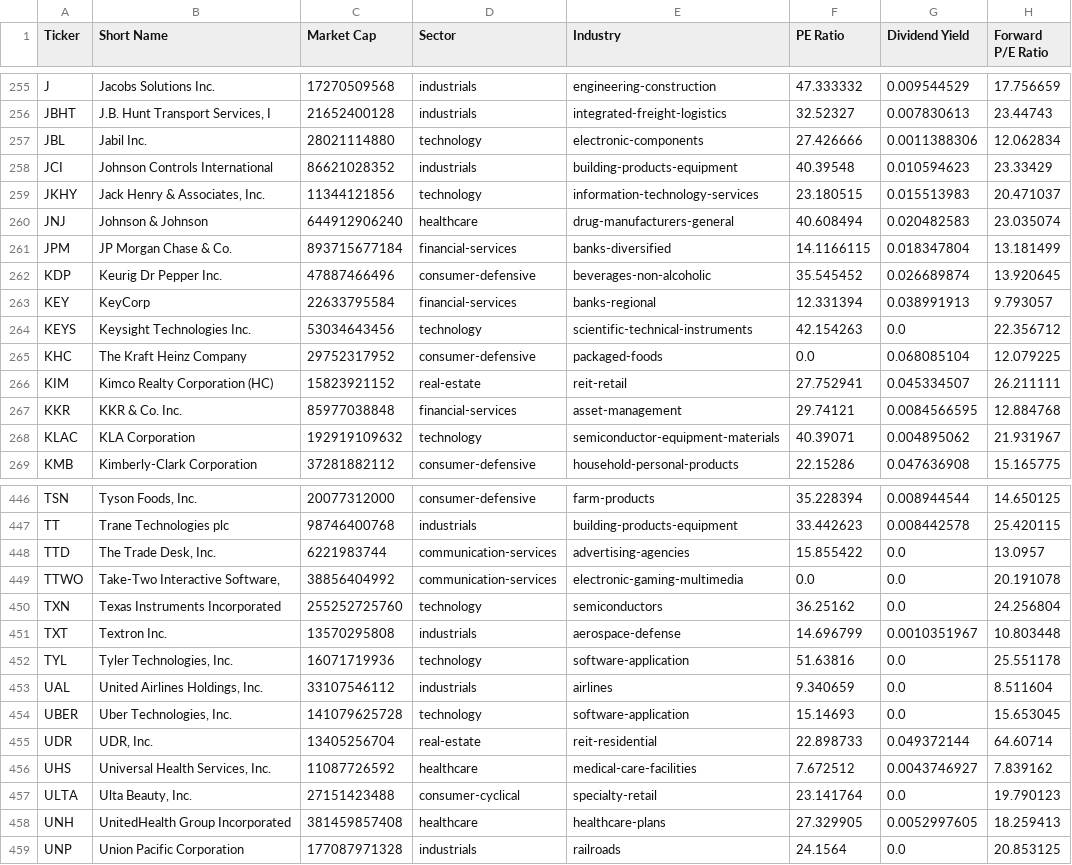
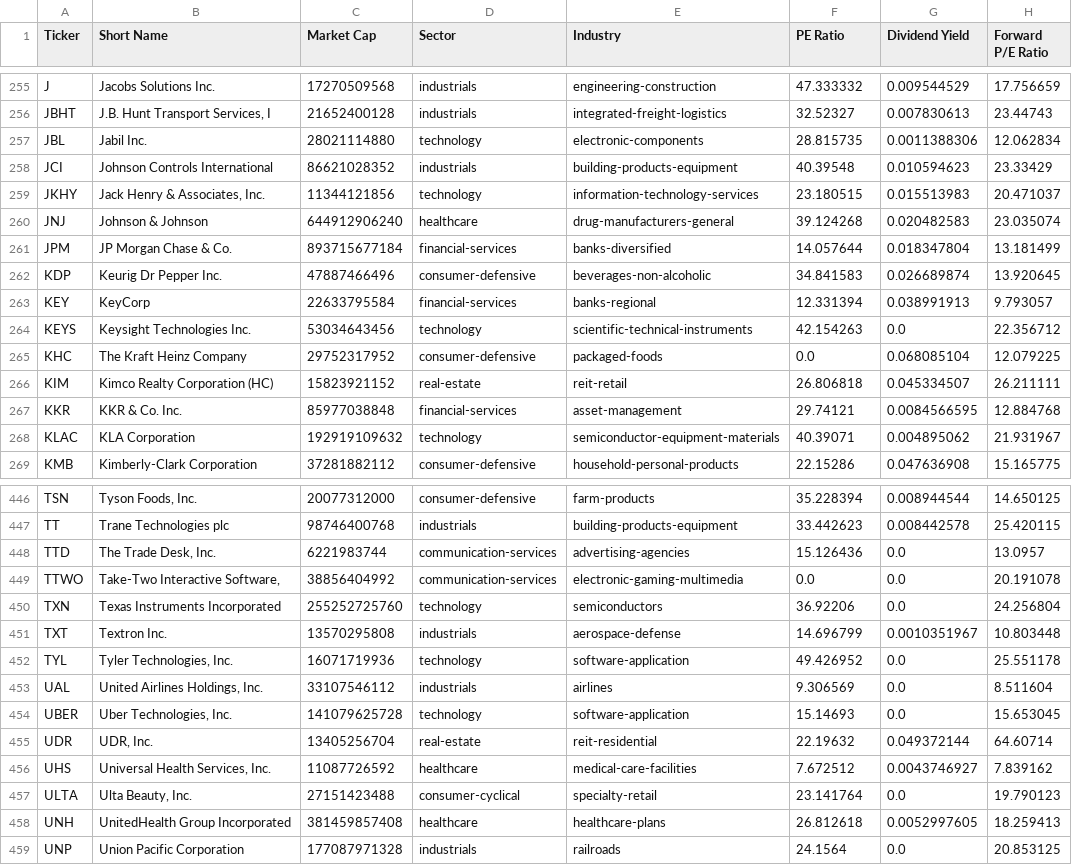
Before and after one commit to chenyicheng2008/sp500-OHLC, a CSV file: data/weekly_reutin/SP550_memory_combined.csv, drawn as a sheet; only a part is shown, gaps mark what is left out; the diff covers the shown part only; the diff names each change by its address in the sheet, - before the commit and + after, or states it on an @@ line.

```diff
--- a/data/weekly_reutin/SP550_memory_combined.csv
+++ b/data/weekly_reutin/SP550_memory_combined.csv
-F257 (PE Ratio): 27.426666
+F257 (PE Ratio): 28.815735
-F260 (PE Ratio): 40.608494
+F260 (PE Ratio): 39.124268
-F261 (PE Ratio): 14.1166115
+F261 (PE Ratio): 14.057644
-F262 (PE Ratio): 35.545452
+F262 (PE Ratio): 34.841583
-F266 (PE Ratio): 27.752941
+F266 (PE Ratio): 26.806818
-F448 (PE Ratio): 15.855422
+F448 (PE Ratio): 15.126436
-F450 (PE Ratio): 36.25162
+F450 (PE Ratio): 36.92206
-F452 (PE Ratio): 51.63816
+F452 (PE Ratio): 49.426952
-F453 (PE Ratio): 9.340659
+F453 (PE Ratio): 9.306569
-F455 (PE Ratio): 22.898733
+F455 (PE Ratio): 22.19632
-F458 (PE Ratio): 27.329905
+F458 (PE Ratio): 26.812618
```
Also changed, not shown: 28 edited cells elsewhere in this file, data/weekly_reutin/Memory_ohlc.csv, data/weekly_reutin/aisoft_df.csv, 2 other files.
